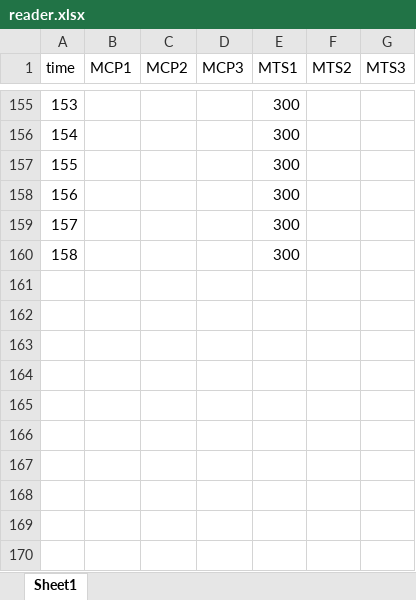
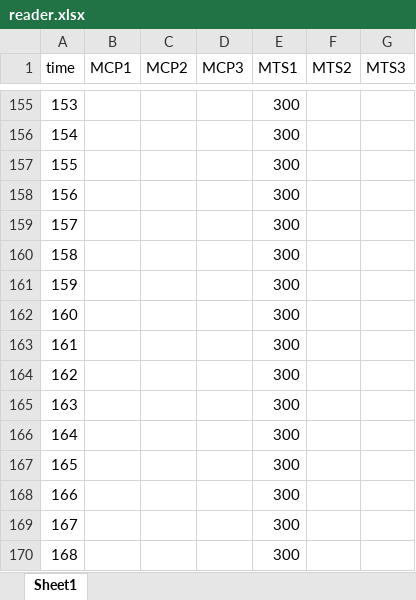
Before and after one commit to weli01/BScProjectPythonScript, an Excel workbook: stage2/data/reader.xlsx, sheet Sheet1, drawn as a sheet; only a part is shown, gaps mark what is left out; values as stored, in another font and other column widths than the file's, no borders; the diff covers the shown part only; the diff names each change by its address in the sheet, - before the commit and + after, or states it on an @@ line.

```diff
--- a/stage2/data/reader.xlsx (sheet Sheet1)
+++ b/stage2/data/reader.xlsx (sheet Sheet1)
+row 161: 159 |  |  |  | 300
+row 162: 160 |  |  |  | 300
+row 163: 161 |  |  |  | 300
+row 164: 162 |  |  |  | 300
+row 165: 163 |  |  |  | 300
+row 166: 164 |  |  |  | 300
+row 167: 165 |  |  |  | 300
+row 168: 166 |  |  |  | 300
+row 169: 167 |  |  |  | 300
+row 170: 168 |  |  |  | 300
```
Also changed, not shown: 20 edited cells elsewhere in this sheet.
